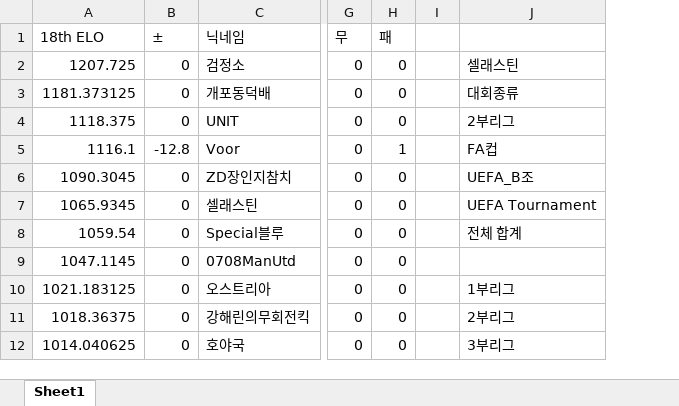
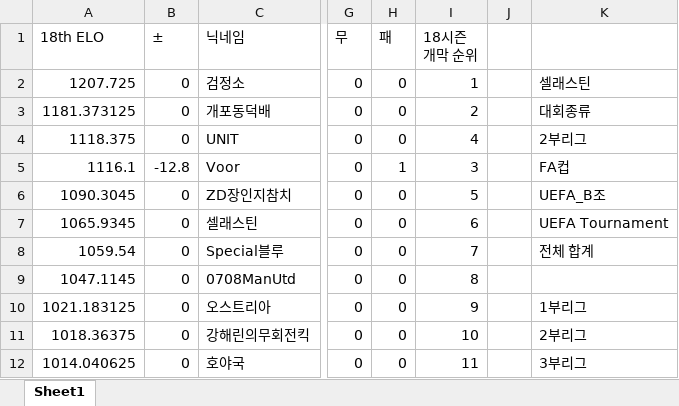
Before and after one commit to xldyxl/AllStar-Ranking-ELO-, an Excel workbook: Ranking_Data.xlsx, sheet Sheet1, drawn as a sheet; only a part is shown, gaps mark what is left out; values as stored, in another font and other column widths than the file's, no borders; the diff names each change by its address in the sheet, - before the commit and + after, or states it on an @@ line.

Commit message:
Update: Ranking Data (15:10:17)

```diff
--- a/Ranking_Data.xlsx (sheet Sheet1)
+++ b/Ranking_Data.xlsx (sheet Sheet1)
+column I (18시즌 개막 순위), rows 2-12: 1 | 2 | 4 | 3 | 5 | 6 | 7 | 8 | 9 | 10 | 11
```
